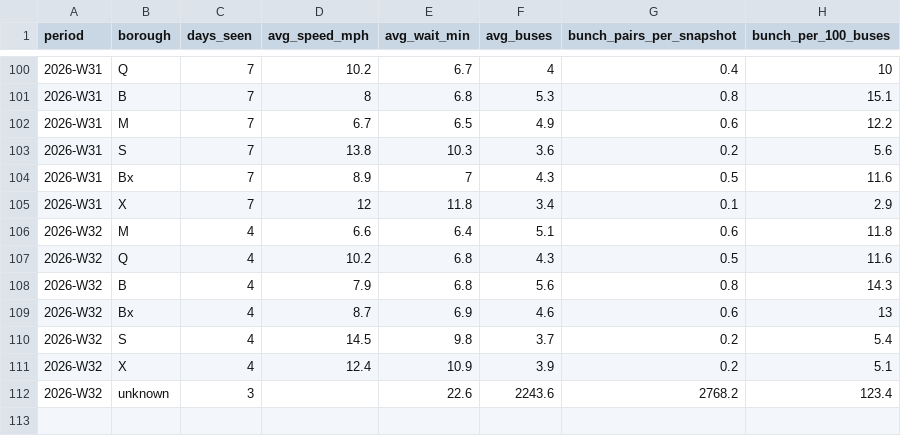
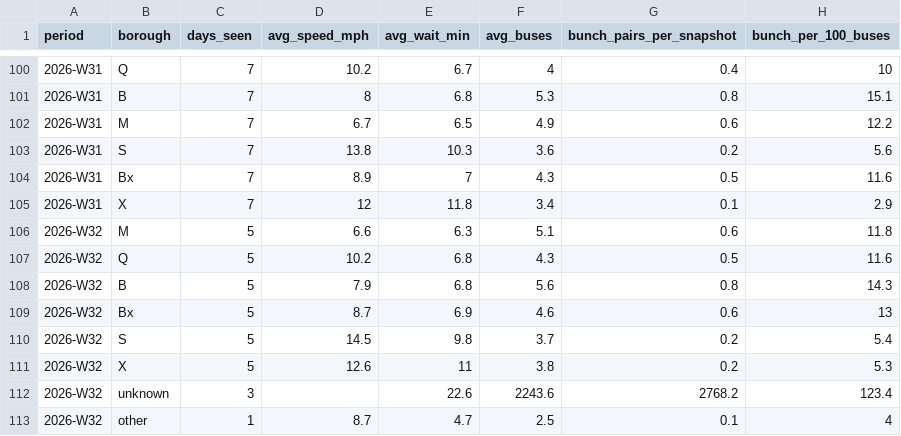
Before and after one commit to joshgreenman1973/experiments, a CSV file: nyc-bus-tracker/data/downloads/weekly-borough.csv, drawn as a sheet; only a part is shown, gaps mark what is left out.

```diff
--- a/nyc-bus-tracker/data/downloads/weekly-borough.csv
+++ b/nyc-bus-tracker/data/downloads/weekly-borough.csv
@@ -105,8 +105,9 @@ period,borough,days_seen,avg_speed_mph,avg_wait_min,avg_buses,bunch_pairs_per_sn
 2026-W31,X,7,12,11.8,3.4,0.1,2.9
-2026-W32,M,4,6.6,6.4,5.1,0.6,11.8
-2026-W32,Q,4,10.2,6.8,4.3,0.5,11.6
-2026-W32,B,4,7.9,6.8,5.6,0.8,14.3
-2026-W32,Bx,4,8.7,6.9,4.6,0.6,13
-2026-W32,S,4,14.5,9.8,3.7,0.2,5.4
-2026-W32,X,4,12.4,10.9,3.9,0.2,5.1
+2026-W32,M,5,6.6,6.3,5.1,0.6,11.8
+2026-W32,Q,5,10.2,6.8,4.3,0.5,11.6
+2026-W32,B,5,7.9,6.8,5.6,0.8,14.3
+2026-W32,Bx,5,8.7,6.9,4.6,0.6,13
+2026-W32,S,5,14.5,9.8,3.7,0.2,5.4
+2026-W32,X,5,12.6,11,3.8,0.2,5.3
 2026-W32,unknown,3,,22.6,2243.6,2768.2,123.4
+2026-W32,other,1,8.7,4.7,2.5,0.1,4
```
Also changed, not shown: nyc-bus-tracker/data/downloads/weekly-routes.csv, nyc-bus-tracker/data/downloads/weekly-system.csv, 6 other files.
